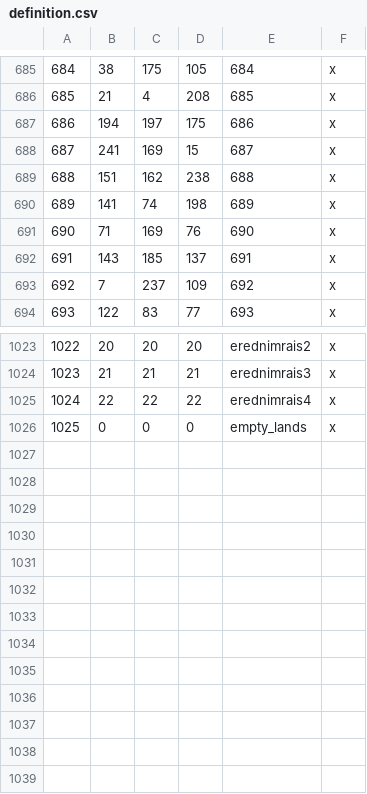
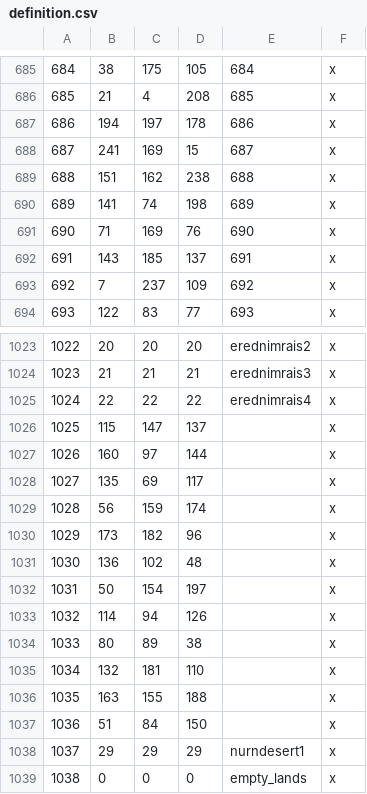
Before and after one commit to CK3RealmsinExile/RealmsInExile, a CSV file: LotRRealmsInExileDev/map_data/definition.csv, drawn as a sheet; only a part is shown, gaps mark what is left out; addresses are those after the commit; the diff names each change by its address in the sheet, - before the commit and + after, or states it on an @@ line.

```diff
--- a/LotRRealmsInExileDev/map_data/definition.csv
+++ b/LotRRealmsInExileDev/map_data/definition.csv
-D687: 175
+D687: 178
+row 1026: 1025 | 115 | 147 | 137 |  | x
+row 1027: 1026 | 160 | 97 | 144 |  | x
+row 1028: 1027 | 135 | 69 | 117 |  | x
+row 1029: 1028 | 56 | 159 | 174 |  | x
+row 1030: 1029 | 173 | 182 | 96 |  | x
+row 1031: 1030 | 136 | 102 | 48 |  | x
+row 1032: 1031 | 50 | 154 | 197 |  | x
+row 1033: 1032 | 114 | 94 | 126 |  | x
+row 1034: 1033 | 80 | 89 | 38 |  | x
+row 1035: 1034 | 132 | 181 | 110 |  | x
+row 1036: 1035 | 163 | 155 | 188 |  | x
+row 1037: 1036 | 51 | 84 | 150 |  | x
+row 1038: 1037 | 29 | 29 | 29 | nurndesert1 | x
@@ column A renumbered from row 1039 down @@
```
Also changed, not shown: 8 other files.
